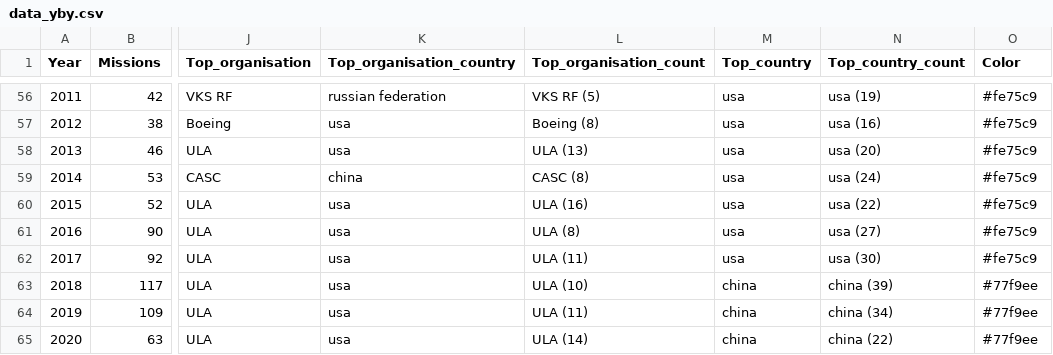
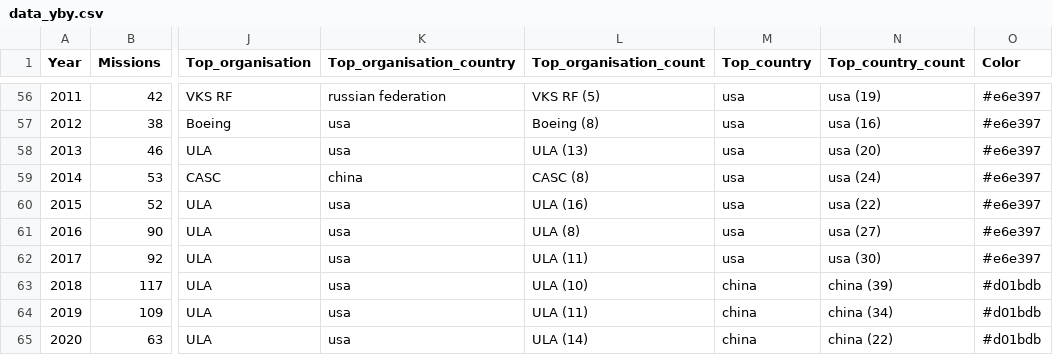
Before and after one commit to emilianomfortes/Data-Space-missions-project, a CSV file: data/data_yby.csv, drawn as a sheet; only a part is shown, gaps mark what is left out; the diff covers the shown part only; the diff names each change by its address in the sheet, - before the commit and + after, or states it on an @@ line.

```diff
--- a/data/data_yby.csv
+++ b/data/data_yby.csv
-O56:O62 (Color): #fe75c9
+O56:O62 (Color): #e6e397
-O63:O65 (Color): #77f9ee
+O63:O65 (Color): #d01bdb
```
Also changed, not shown: 54 edited cells elsewhere in this file, data/missions_formatted.csv, 17 other files.
